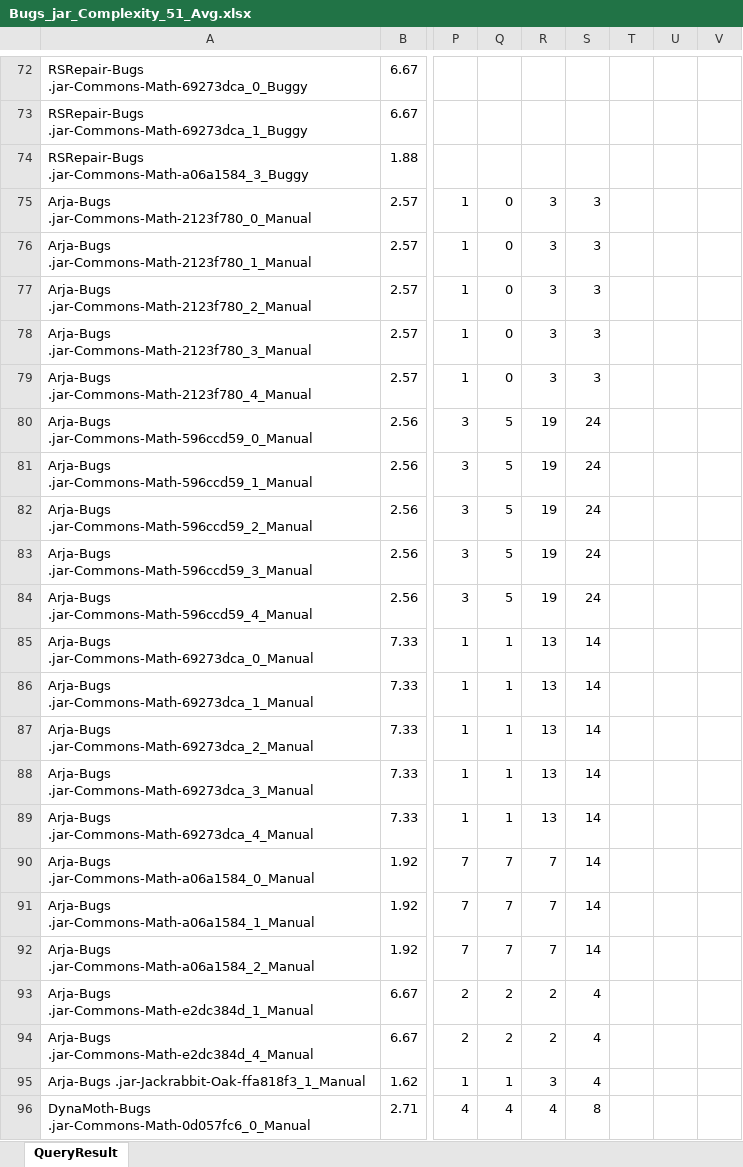
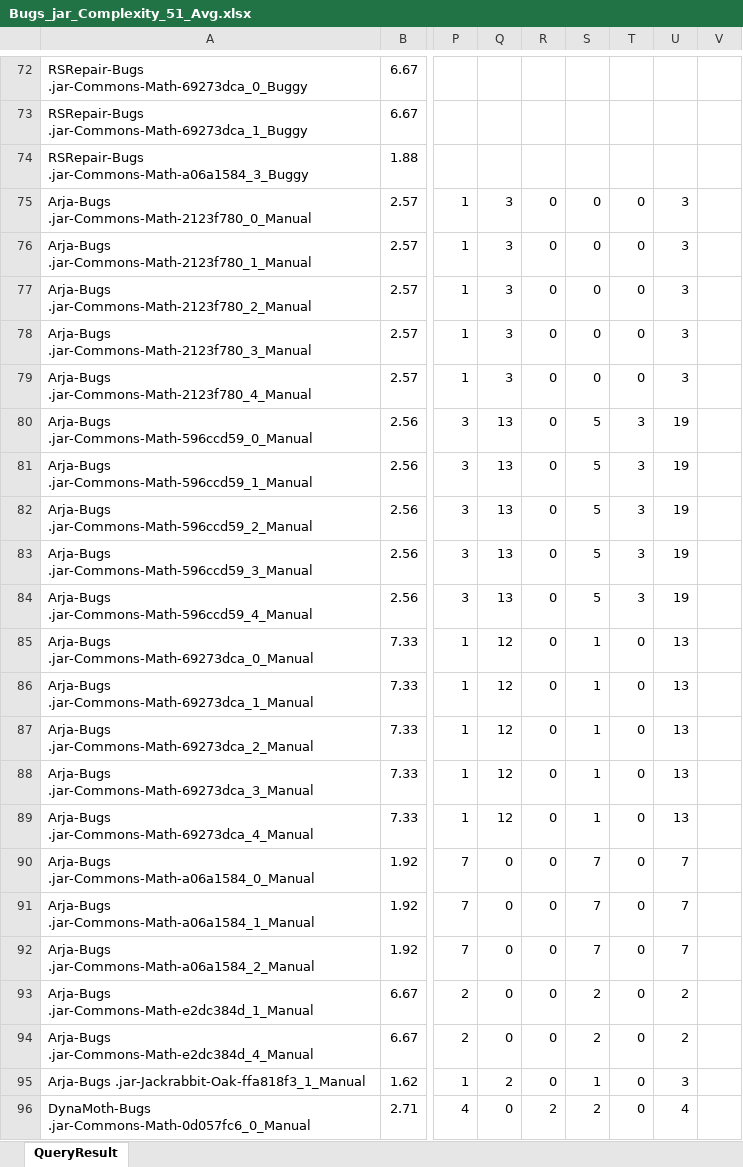
Before and after one commit to zaricu22/APR-PQA, an Excel workbook: 3. Bears_and_Bugs.jar_Metrics/Bugs_jar_Complexity_51_Avg.xlsx, sheet QueryResult, drawn as a sheet; only a part is shown, gaps mark what is left out; values as stored, in another font and other column widths than the file's, no cell formats; conditional formats not drawn; the diff covers the shown part only; the diff names each change by its address in the sheet, - before the commit and + after, or states it on an @@ line.

```diff
--- a/3. Bears_and_Bugs.jar_Metrics/Bugs_jar_Complexity_51_Avg.xlsx (sheet QueryResult)
+++ b/3. Bears_and_Bugs.jar_Metrics/Bugs_jar_Complexity_51_Avg.xlsx (sheet QueryResult)
-Q75:Q79: 0
+Q75:Q79: 3
-R75:R79: 3
+R75:R79: 0
-S75:S79: 3
+S75:S79: 0
-T75:T79: (empty)
+T75:T79: 0
-U75:U79: (empty)
+U75:U79: 3
-Q80:Q84: 5
+Q80:Q84: 13
-R80:R84: 19
+R80:R84: 0
-S80:S84: 24
+S80:S84: 5
-T80:T84: (empty)
+T80:T84: 3
-U80:U84: (empty)
+U80:U84: 19
-Q85:Q89: 1
+Q85:Q89: 12
-R85:R89: 13
+R85:R89: 0
-S85:S89: 14
+S85:S89: 1
-T85:T96: (empty)
+T85:T96: 0
-U85:U89: (empty)
+U85:U89: 13
-Q90:Q92: 7
+Q90:Q92: 0
-R90:R92: 7
+R90:R92: 0
-S90:S92: 14
+S90:S92: 7
-U90:U92: (empty)
+U90:U92: 7
-Q93:Q94: 2
+Q93:Q94: 0
-R93:R94: 2
+R93:R94: 0
-S93:S94: 4
+S93:S94: 2
-U93:U94: (empty)
+U93:U94: 2
-Q95: 1
+Q95: 2
-R95: 3
+R95: 0
-S95: 4
+S95: 1
-U95: (empty)
+U95: 3
-Q96: 4
+Q96: 0
-R96: 4
+R96: 2
-S96: 8
+S96: 2
-U96: (empty)
+U96: 4
```
Also changed, not shown: 4 added rows, 4 removed rows, 652 edited cells and merged cells elsewhere in this sheet, cell formats, formulas that keep their value, 3. Bears_and_Bugs.jar_Metrics/Bears_Complexity_42_Avg.xlsx, 4. APR_Eff_Plausible_D4J_Metrics/APR_Eff_Complexity_525_Avg.xlsx, 14 other files.
